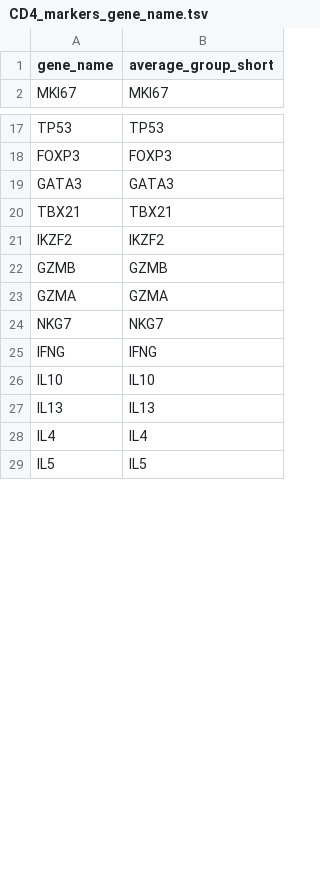
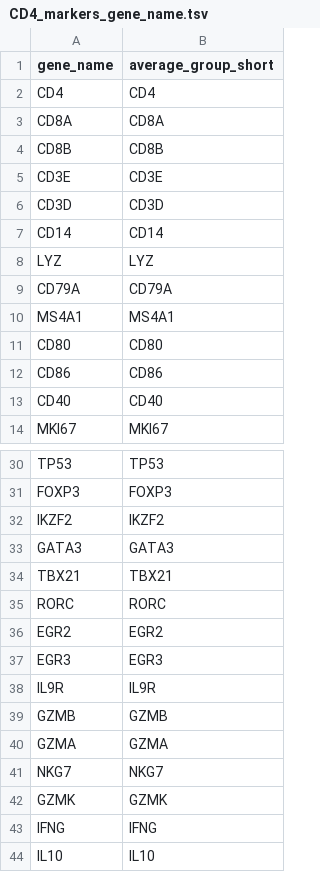
Before and after one commit to TrynkaLab/sc-blipper, a TSV file: assets/markers/CD4_markers_gene_name.tsv, drawn as a sheet; only a part is shown, gaps mark what is left out; the shorter side is filled out with more unchanged rows; the diff covers the shown part only.

```diff
--- a/assets/markers/CD4_markers_gene_name.tsv
+++ b/assets/markers/CD4_markers_gene_name.tsv
@@ -1,2 +1,14 @@
 gene_name	average_group_short
+CD4	CD4
+CD8A	CD8A
+CD8B	CD8B
+CD3E	CD3E
+CD3D	CD3D
+CD14	CD14
+LYZ	LYZ
+CD79A	CD79A
+MS4A1	MS4A1
+CD80	CD80
+CD86	CD86
+CD40	CD40
 MKI67	MKI67
@@ -18,5 +31,9 @@ TP53	TP53
 FOXP3	FOXP3
+IKZF2	IKZF2
 GATA3	GATA3
 TBX21	TBX21
-IKZF2	IKZF2
+RORC	RORC
+EGR2	EGR2
+EGR3	EGR3
+IL9R	IL9R
 GZMB	GZMB
@@ -24,2 +41,3 @@ GZMA	GZMA
 NKG7	NKG7
+GZMK	GZMK
 IFNG	IFNG
```
Also changed, not shown: 4 added rows, 2 moved rows and 7 edited cells elsewhere in this file, assets/markers/CD4_markers_ensembl.tsv, 9 other files.
